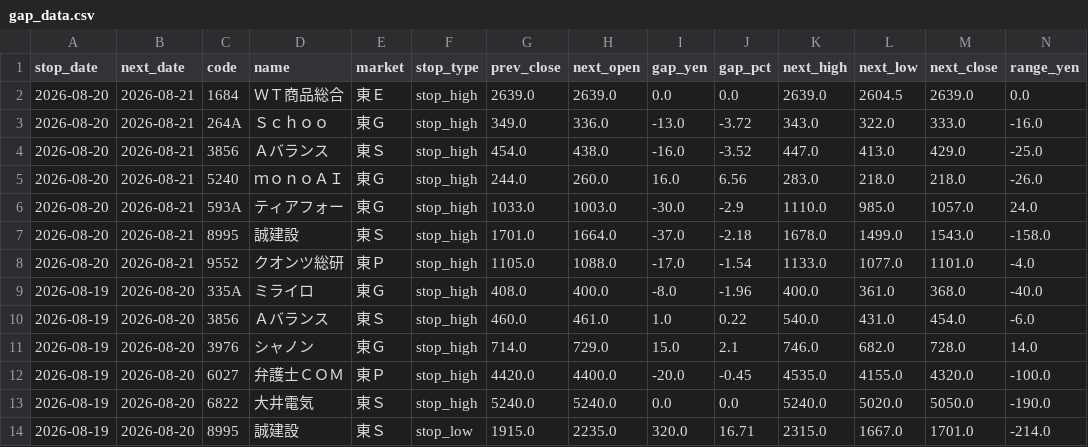
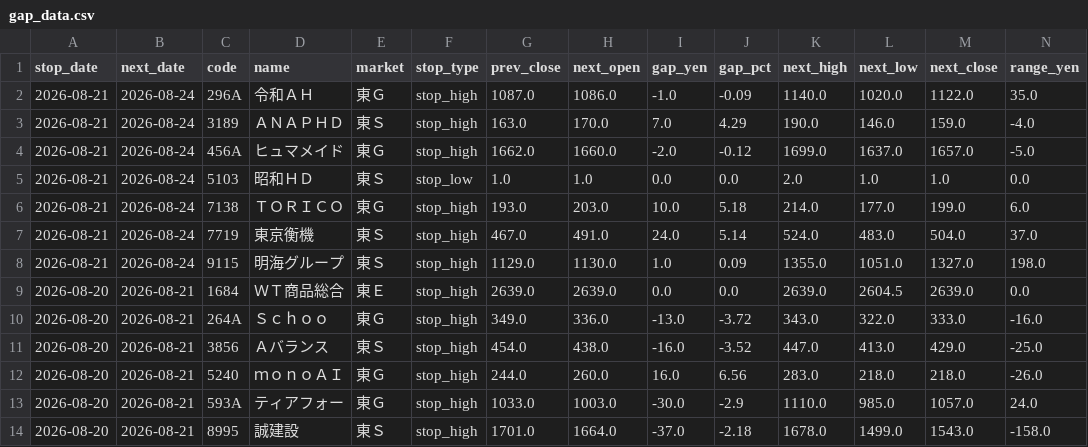
Before and after one commit to jpn-x/stop-gap-analysis, a CSV file: data/gap_data.csv, drawn as a sheet; only a part is shown; the shorter side is filled out with more unchanged rows; rows hold the shown columns only; the diff names each change by its address in the sheet, - before the commit and + after, or states it on an @@ line.

```diff
--- a/data/gap_data.csv
+++ b/data/gap_data.csv
+row 2: 2026-08-21 | 2026-08-24 | 296A | 令和ＡＨ | 東Ｇ | stop_high | 1087.0 | 1086.0 | -1.0 | -0.09 | 1140.0 | 1020.0 | 1122.0 | 35.0
+row 3: 2026-08-21 | 2026-08-24 | 3189 | ＡＮＡＰＨＤ | 東Ｓ | stop_high | 163.0 | 170.0 | 7.0 | 4.29 | 190.0 | 146.0 | 159.0 | -4.0
+row 4: 2026-08-21 | 2026-08-24 | 456A | ヒュマメイド | 東Ｇ | stop_high | 1662.0 | 1660.0 | -2.0 | -0.12 | 1699.0 | 1637.0 | 1657.0 | -5.0
+row 5: 2026-08-21 | 2026-08-24 | 5103 | 昭和ＨＤ | 東Ｓ | stop_low | 1.0 | 1.0 | 0.0 | 0.0 | 2.0 | 1.0 | 1.0 | 0.0
+row 6: 2026-08-21 | 2026-08-24 | 7138 | ＴＯＲＩＣＯ | 東Ｇ | stop_high | 193.0 | 203.0 | 10.0 | 5.18 | 214.0 | 177.0 | 199.0 | 6.0
+row 7: 2026-08-21 | 2026-08-24 | 7719 | 東京衡機 | 東Ｓ | stop_high | 467.0 | 491.0 | 24.0 | 5.14 | 524.0 | 483.0 | 504.0 | 37.0
+row 8: 2026-08-21 | 2026-08-24 | 9115 | 明海グループ | 東Ｓ | stop_high | 1129.0 | 1130.0 | 1.0 | 0.09 | 1355.0 | 1051.0 | 1327.0 | 198.0
```
